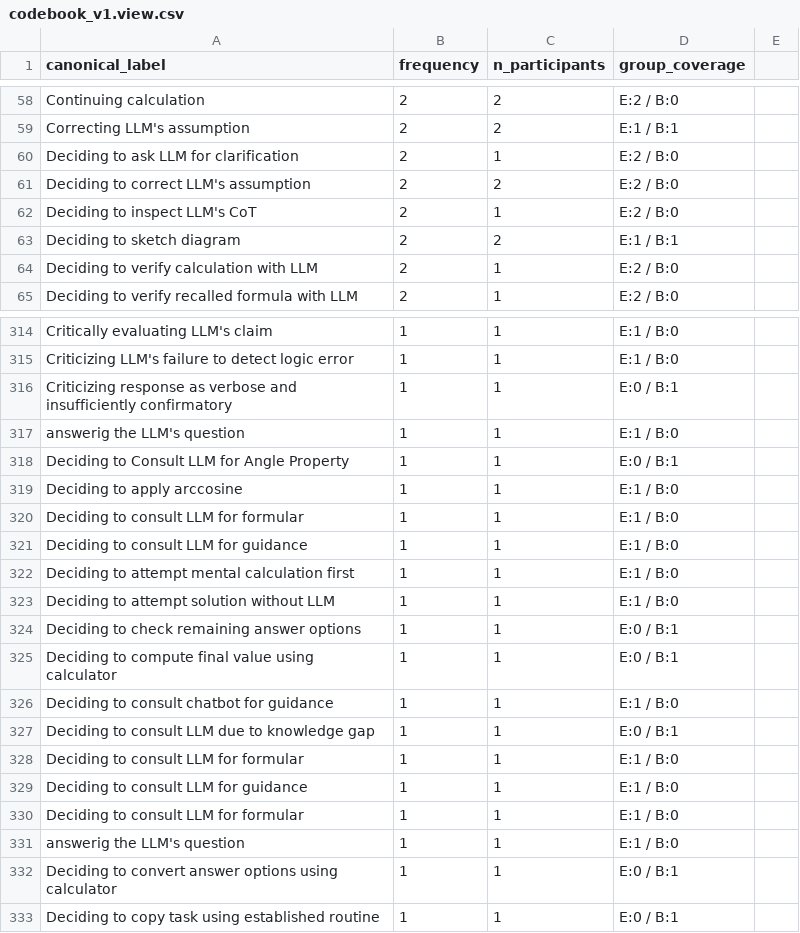
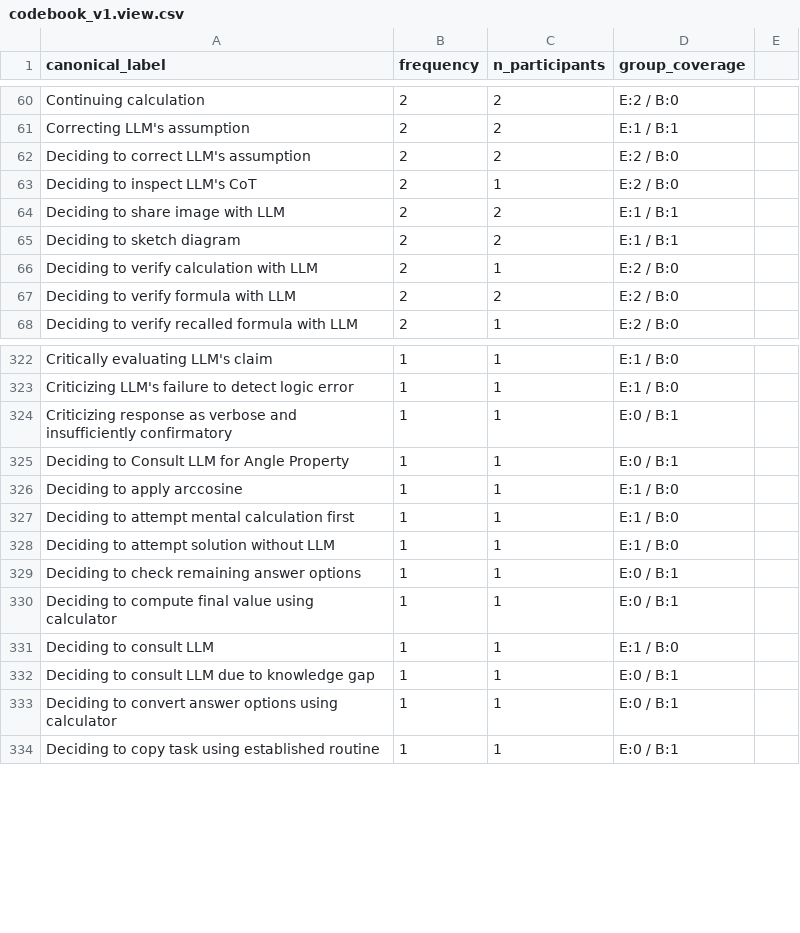
Before and after one commit to nimble-byte/thesis-code, a CSV file: transcripts/codebooks/codebook_v1.view.csv, drawn as a sheet; only a part is shown, gaps mark what is left out; the diff covers the shown part only.

Commit message:
cleaned up codebook

```diff
--- a/transcripts/codebooks/codebook_v1.view.csv
+++ b/transcripts/codebooks/codebook_v1.view.csv
@@ -59,7 +61,8 @@ Continuing calculation,2,2,E:2 / B:0
 Correcting LLM's assumption,2,2,E:1 / B:1
-Deciding to ask LLM for clarification,2,1,E:2 / B:0
 Deciding to correct LLM's assumption,2,2,E:2 / B:0
 Deciding to inspect LLM's CoT,2,1,E:2 / B:0
+Deciding to share image with LLM,2,2,E:1 / B:1
 Deciding to sketch diagram,2,2,E:1 / B:1
 Deciding to verify calculation with LLM,2,1,E:2 / B:0
+Deciding to verify formula with LLM,2,2,E:2 / B:0
 Deciding to verify recalled formula with LLM,2,1,E:2 / B:0
@@ -316,7 +324,4 @@ Criticizing LLM's failure to detect logic error,1,1,E:1 / B:0
 Criticizing response as verbose and insufficiently confirmatory,1,1,E:0 / B:1
-answerig the LLM's question,1,1,E:1 / B:0
 Deciding to Consult LLM for Angle Property,1,1,E:0 / B:1
 Deciding to apply arccosine,1,1,E:1 / B:0
-Deciding to consult LLM for formular,1,1,E:1 / B:0
-Deciding to consult LLM for guidance,1,1,E:1 / B:0
 Deciding to attempt mental calculation first,1,1,E:1 / B:0
@@ -325,8 +330,4 @@ Deciding to check remaining answer options,1,1,E:0 / B:1
 Deciding to compute final value using calculator,1,1,E:0 / B:1
-Deciding to consult chatbot for guidance,1,1,E:1 / B:0
+Deciding to consult LLM,1,1,E:1 / B:0
 Deciding to consult LLM due to knowledge gap,1,1,E:0 / B:1
-Deciding to consult LLM for formular,1,1,E:1 / B:0
-Deciding to consult LLM for guidance,1,1,E:1 / B:0
-Deciding to consult LLM for formular,1,1,E:1 / B:0
-answerig the LLM's question,1,1,E:1 / B:0
 Deciding to convert answer options using calculator,1,1,E:0 / B:1
```
Also changed, not shown: 7 added rows, 12 removed rows, 2 moved rows and 3 edited cells elsewhere in this file, transcripts/codebooks/codebook_v0.view.csv, 2 other files.
